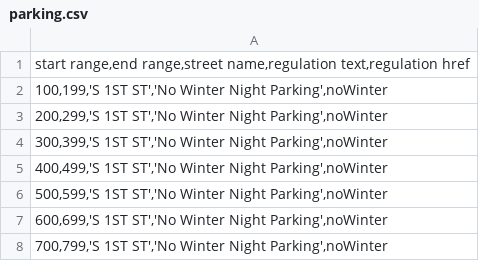
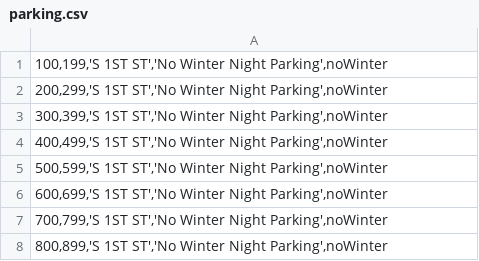
Before and after one commit to Version2beta/parking, a CSV file: data/parking.csv, drawn as a sheet; only a part is shown; the shorter side is filled out with more unchanged rows; the diff names each change by its address in the sheet, - before the commit and + after, or states it on an @@ line.

```diff
--- a/data/parking.csv
+++ b/data/parking.csv
-row 1: start range,end range,street name,regulation text,regulation href
```
Also changed, not shown: 4 other files.
